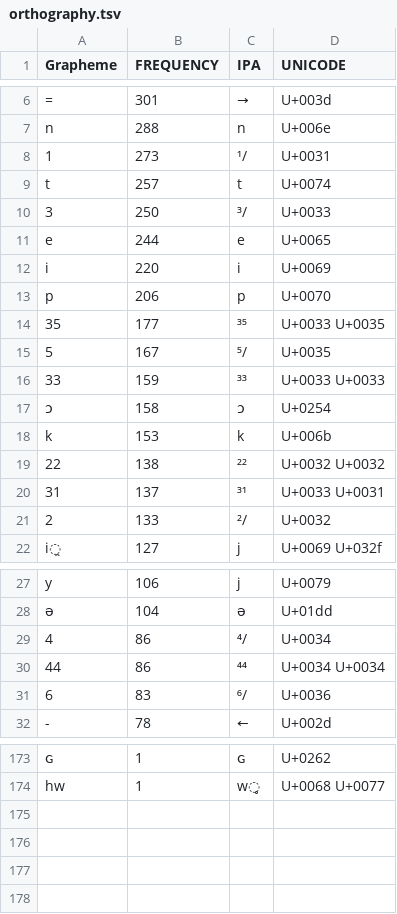
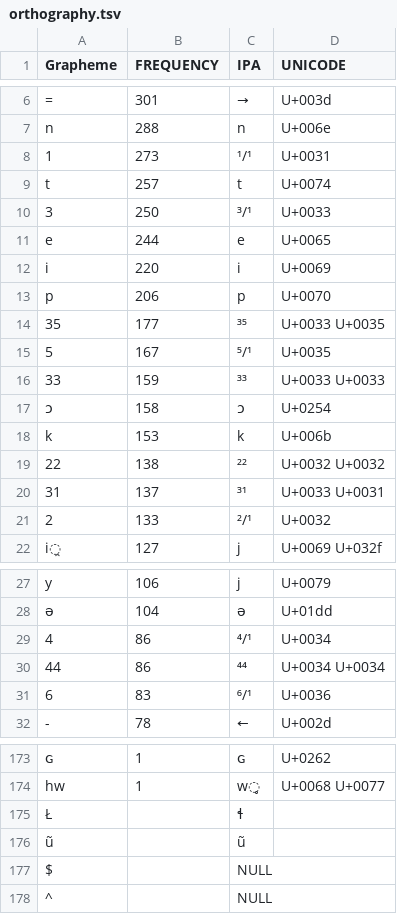
Before and after one commit to lexibank/starostinhmongmien, a TSV file: etc/orthography.tsv, drawn as a sheet; only a part is shown, gaps mark what is left out; the diff covers the shown part only; the diff names each change by its address in the sheet, - before the commit and + after, or states it on an @@ line.

```diff
--- a/etc/orthography.tsv
+++ b/etc/orthography.tsv
-C8 (IPA): ¹/
+C8 (IPA): ¹/¹
-C10 (IPA): ³/
+C10 (IPA): ³/¹
-C15 (IPA): ⁵/
+C15 (IPA): ⁵/¹
-C21 (IPA): ²/
+C21 (IPA): ²/¹
-C29 (IPA): ⁴/
+C29 (IPA): ⁴/¹
-C31 (IPA): ⁶/
+C31 (IPA): ⁶/¹
+row 175: Ł |  | ɬ
+row 176: ũ |  | ũ
+row 177: $ |  | NULL
+row 178: ^ |  | NULL
```
Also changed, not shown: 4 edited cells elsewhere in this file, cldf/cognates.csv, cldf/forms.csv, 8 other files.
